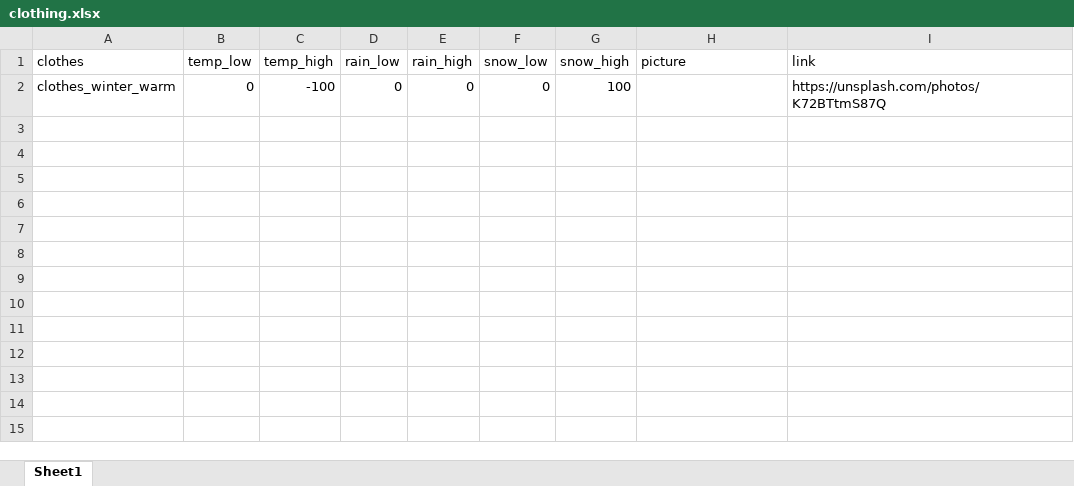
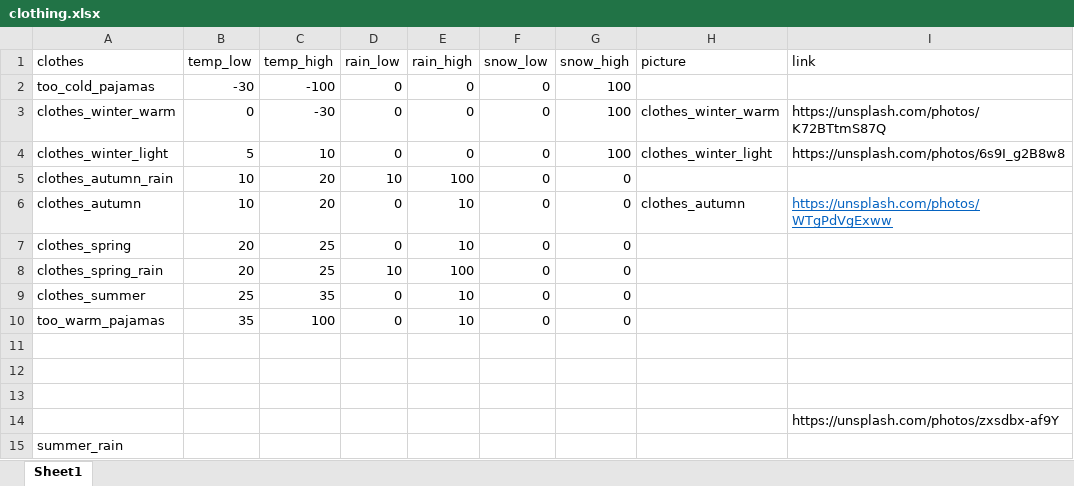
Before and after one commit to Programming-The-Next-Step-2023/ShinyWeather, an Excel workbook: ShinyWheater/R/data/clothing.xlsx, sheet Sheet1, drawn as a sheet; values as stored, in another font and other column widths than the file's, no borders; addresses are those after the commit; the diff names each change by its address in the sheet, - before the commit and + after, or states it on an @@ line.

Commit message:
Added clothing

```diff
--- a/ShinyWheater/R/data/clothing.xlsx (sheet Sheet1)
+++ b/ShinyWheater/R/data/clothing.xlsx (sheet Sheet1)
+row 2: too_cold_pajamas | -30 | -100 | 0 | 0 | 0 | 100
-C3 (temp_high): -100
+C3 (temp_high): -30
-H3 (picture): (empty)
+H3 (picture): clothes_winter_warm
+row 4: clothes_winter_light | 5 | 10 | 0 | 0 | 0 | 100 | clothes_winter_light | https://unsplash.com/photos/6s9I_g2B8w8
+row 5: clothes_autumn_rain | 10 | 20 | 10 | 100 | 0 | 0
+row 6: clothes_autumn | 10 | 20 | 0 | 10 | 0 | 0 | clothes_autumn | https://unsplash.com/photos/WTgPdVgExww
+row 7: clothes_spring | 20 | 25 | 0 | 10 | 0 | 0
+row 8: clothes_spring_rain | 20 | 25 | 10 | 100 | 0 | 0
+row 9: clothes_summer | 25 | 35 | 0 | 10 | 0 | 0
+row 10: too_warm_pajamas | 35 | 100 | 0 | 10 | 0 | 0
+row 11: (empty)
+row 12: (empty)
+row 13: (empty)
+row 14:  |  |  |  |  |  |  |  | https://unsplash.com/photos/zxsdbx-af9Y
+row 15: summer_rain
```
Also changed, not shown: 4 other files.
